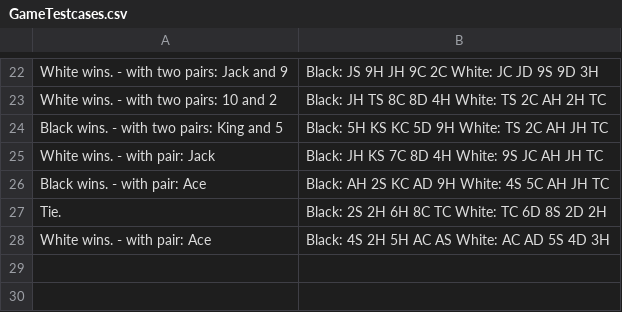
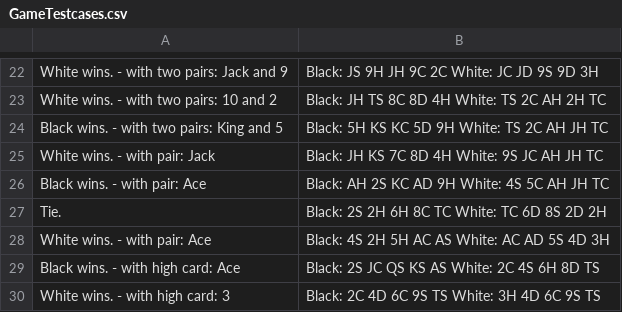
Before and after one commit to raymondyiu/RYWK6-PokerHandsKata, a CSV file: src/main/resources/GameTestcases.csv, drawn as a sheet; only a part is shown, gaps mark what is left out; the diff names each change by its address in the sheet, - before the commit and + after, or states it on an @@ line.

Commit message:
add test cases for GameTest with AllSingle.whoWin

```diff
--- a/src/main/resources/GameTestcases.csv
+++ b/src/main/resources/GameTestcases.csv
+row 29: Black wins. - with high card: Ace | Black: 2S JC QS KS AS White: 2C 4S 6H 8D TS
+row 30: White wins. - with high card: 3 | Black: 2C 4D 6C 9S TS White: 3H 4D 6C 9S TS
```
